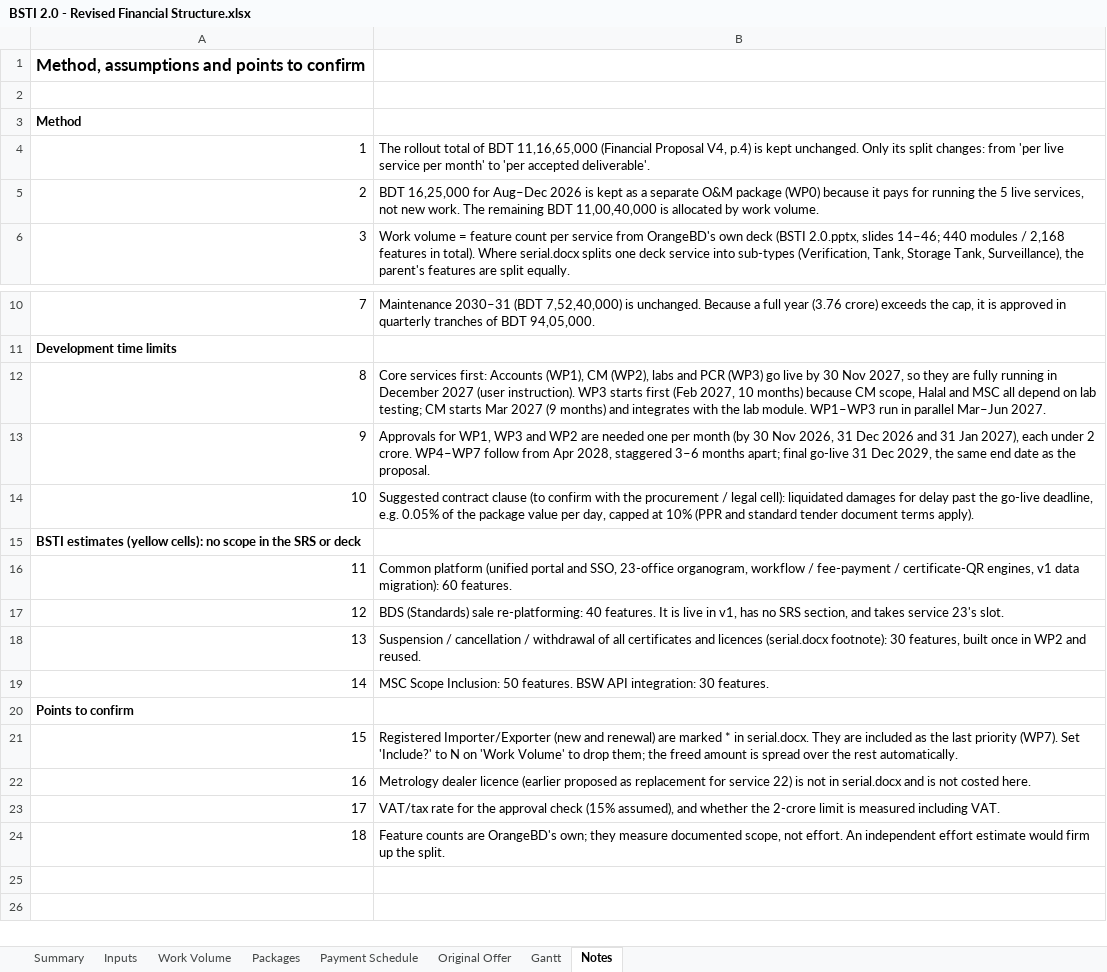
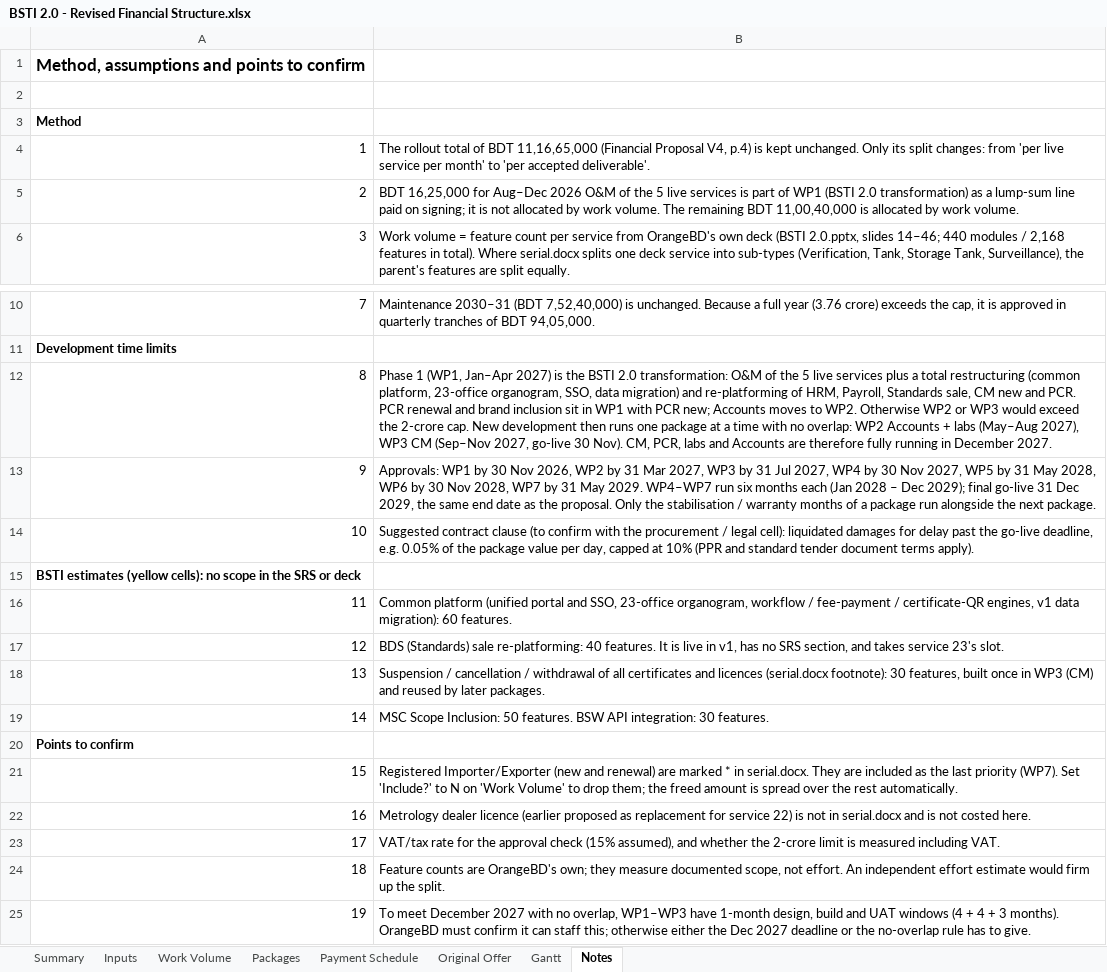
Before and after one commit to abdnahid/bsti_v2, an Excel workbook: BSTI 2.0 - Revised Financial Structure.xlsx, sheet Notes, drawn as a sheet; only a part is shown, gaps mark what is left out; values as stored, in another font and other column widths than the file's, no borders; the diff names each change by its address in the sheet, - before the commit and + after, or states it on an @@ line.

```diff
--- a/BSTI 2.0 - Revised Financial Structure.xlsx (sheet Notes)
+++ b/BSTI 2.0 - Revised Financial Structure.xlsx (sheet Notes)
-B5: …Aug–Dec 2026 is kept as a separate O&M package (WP0) because it pays for running the 5 live services, not new work. The remaining…
+B5: …Aug–Dec 2026 O&M of the 5 live services is part of WP1 (BSTI 2.0 transformation) as a lump-sum line paid on signing; it is not allocated by work volume. The remaining…
-B12: Core services first: Accounts (WP1), CM (WP2), labs and PCR (WP3) go live by 30 Nov 2027, so they are fully running in December 2027 (user instruction). WP3 starts first (Feb 2027, 10 months) because CM scope, Halal and MSC all depend on lab testing; CM starts Mar 2027 (9 months) and integrates with the lab module. WP1–WP3 run in parallel Mar–Jun 2027.
+B12: Phase 1 (WP1, Jan–Apr 2027) is the BSTI 2.0 transformation: O&M of the 5 live services plus a total restructuring (common platform, 23-office organogram, SSO, data migration) and re-platforming of HRM, Payroll, Standards sale, CM new and PCR. PCR renewal and brand inclusion sit in WP1 with PCR new; Accounts moves to WP2. Otherwise WP2 or WP3 would exceed the 2-crore cap. New development then runs one package at a time with no overlap: WP2 Accounts + labs (May–Aug 2027), WP3 CM (Sep–Nov 2027, go-live 30 Nov). CM, PCR, labs and Accounts are therefore fully running in December 2027.
-B13: Approvals for WP1, WP3 and WP2 are needed one per month (by 30 Nov 2026, 31 Dec 2026 and 31 Jan 2027), each under 2 crore. WP4–WP7 follow from Apr 2028, staggered 3–6 months apart; final go-live 31 Dec 2029, the same end date as the proposal.
+B13: Approvals: WP1 by 30 Nov 2026, WP2 by 31 Mar 2027, WP3 by 31 Jul 2027, WP4 by 30 Nov 2027, WP5 by 31 May 2028, WP6 by 30 Nov 2028, WP7 by 31 May 2029. WP4–WP7 run six months each (Jan 2028 – Dec 2029); final go-live 31 Dec 2029, the same end date as the proposal. Only the stabilisation / warranty months of a package run alongside the next package.
-B18: …once in WP2 and reused.
+B18: …once in WP3 (CM) and reused by later packages.
+row 25: 19 | To meet December 2027 with no overlap, WP1–WP3 have 1-month design, build and UAT windows (4 + 4 + 3 months). OrangeBD must confirm it can staff this; otherwise either the Dec 2027 deadline or the no-overlap rule has to give.
```
Also changed, not shown: sheet Summary, sheet Packages, sheet Gantt, sheet Payment Schedule, sheet Work Volume, sheet Original Offer, 1 more sheet, formulas that keep their value, 2 other files.
